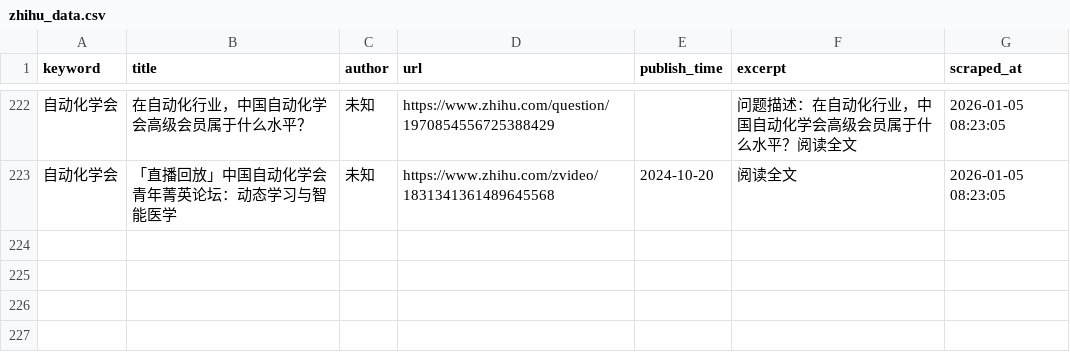
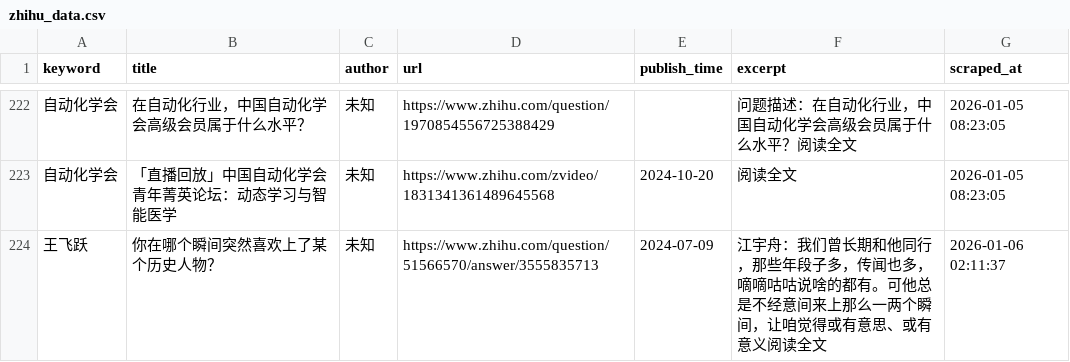
Before and after one commit to fengm569-design/socialradarweb, a CSV file: data/zhihu_data.csv, drawn as a sheet; only a part is shown, gaps mark what is left out; the diff names each change by its address in the sheet, - before the commit and + after, or states it on an @@ line.

```diff
--- a/data/zhihu_data.csv
+++ b/data/zhihu_data.csv
+row 224: 王飞跃 | 你在哪个瞬间突然喜欢上了某个历史人物？ | 未知 | https://www.zhihu.com/question/51566570/answer/3555835713 | 2024-07-09 | 江宇舟：我们曾长期和他同行，那些年段子多，传闻也多，嘀嘀咕咕说啥的都有。可他总是不经意间来上那么一两个瞬间，让咱觉得或有意思、或有意义阅读全文 | 2026-01-06 02:11:37
```
Also changed, not shown: 2 other files.
